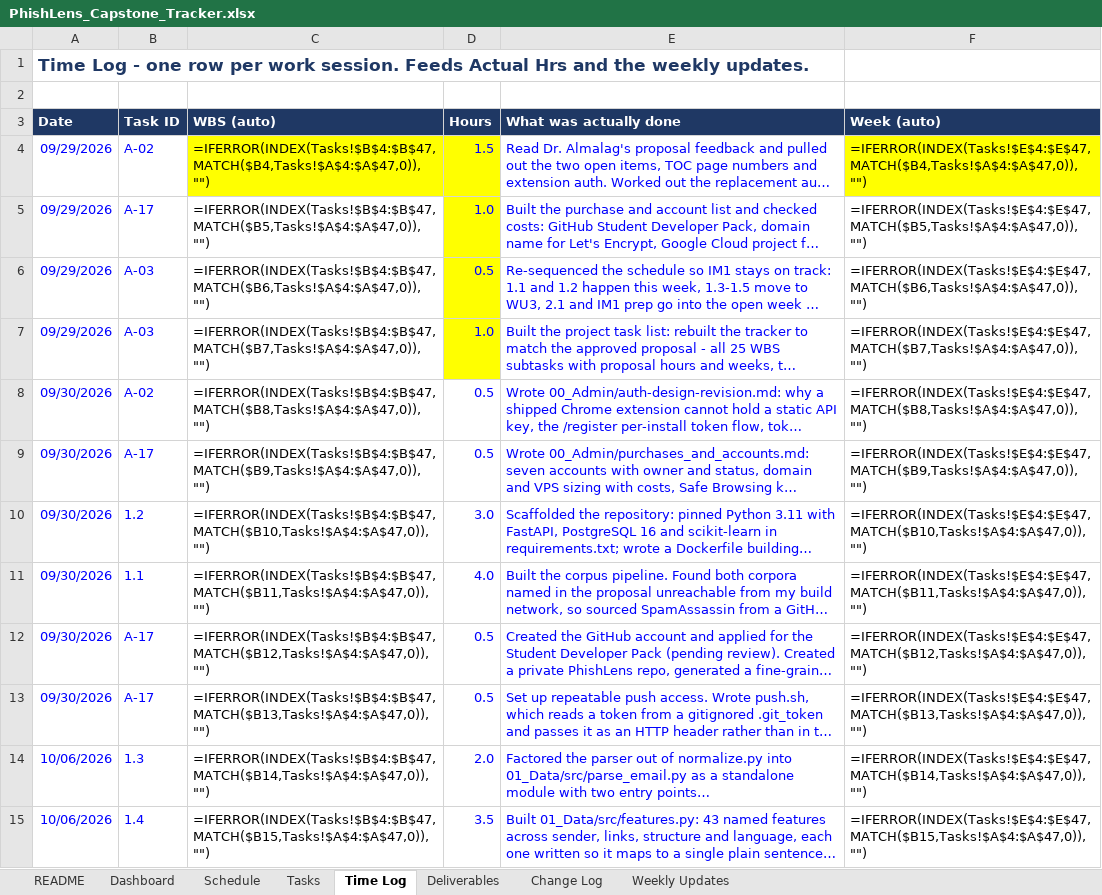
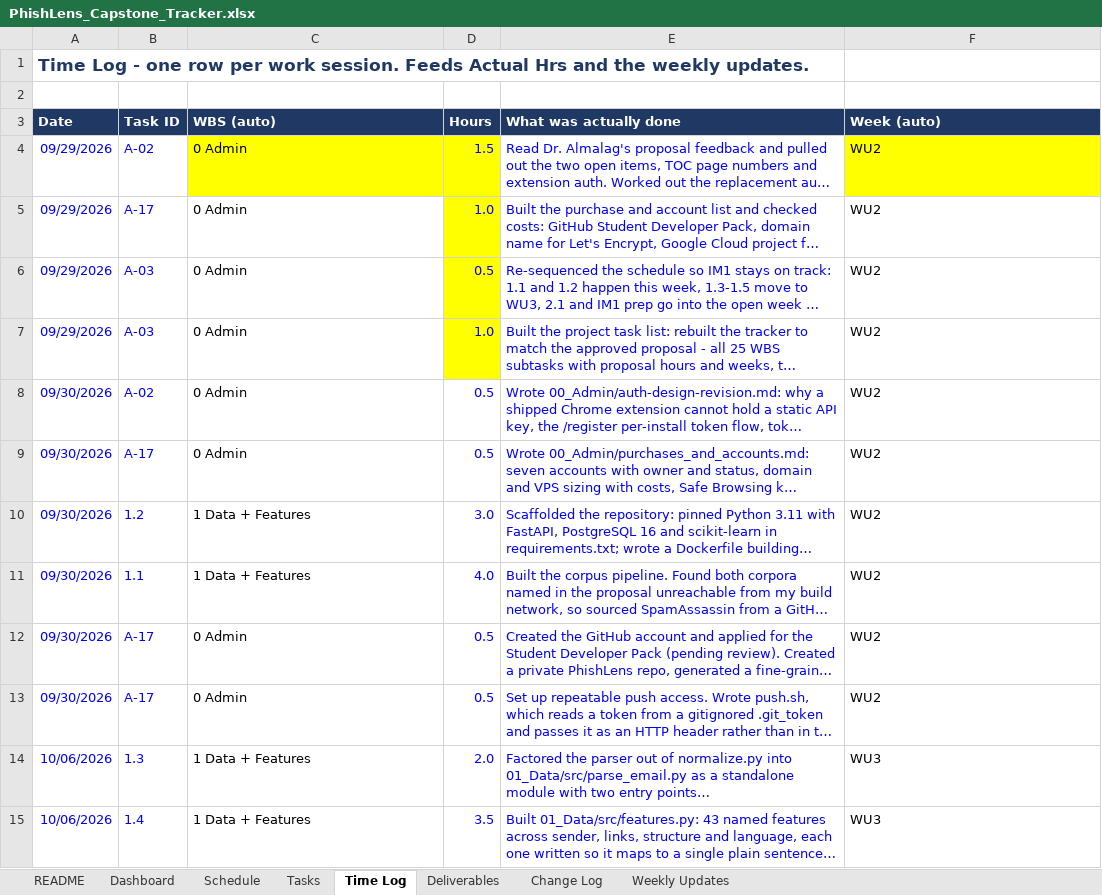
Before and after one commit to connorschell/PhishLens, an Excel workbook: PhishLens_Capstone_Tracker.xlsx, sheet Time Log, drawn as a sheet; only a part is shown; long unchanged cells end in …; values as stored, in another font and other column widths than the file's, no borders; formulas without a stored value are shown as written; charts and pictures not drawn; the diff covers the shown part only; the diff names each change by its address in the sheet, - before the commit and + after, or states it on an @@ line.

```diff
--- a/PhishLens_Capstone_Tracker.xlsx (sheet Time Log)
+++ b/PhishLens_Capstone_Tracker.xlsx (sheet Time Log)
-C4 (WBS (auto)): =IFERROR(INDEX(Tasks!$B$4:$B$47,MATCH($B4,Tasks!$A$4:$A$47,0)),"")
+C4 (WBS (auto)): 0 Admin
-F4 (Week (auto)): =IFERROR(INDEX(Tasks!$E$4:$E$47,MATCH($B4,Tasks!$A$4:$A$47,0)),"")
+F4 (Week (auto)): WU2
-C5 (WBS (auto)): =IFERROR(INDEX(Tasks!$B$4:$B$47,MATCH($B5,Tasks!$A$4:$A$47,0)),"")
+C5 (WBS (auto)): 0 Admin
-F5 (Week (auto)): =IFERROR(INDEX(Tasks!$E$4:$E$47,MATCH($B5,Tasks!$A$4:$A$47,0)),"")
+F5 (Week (auto)): WU2
-C6 (WBS (auto)): =IFERROR(INDEX(Tasks!$B$4:$B$47,MATCH($B6,Tasks!$A$4:$A$47,0)),"")
+C6 (WBS (auto)): 0 Admin
-F6 (Week (auto)): =IFERROR(INDEX(Tasks!$E$4:$E$47,MATCH($B6,Tasks!$A$4:$A$47,0)),"")
+F6 (Week (auto)): WU2
-C7 (WBS (auto)): =IFERROR(INDEX(Tasks!$B$4:$B$47,MATCH($B7,Tasks!$A$4:$A$47,0)),"")
+C7 (WBS (auto)): 0 Admin
-F7 (Week (auto)): =IFERROR(INDEX(Tasks!$E$4:$E$47,MATCH($B7,Tasks!$A$4:$A$47,0)),"")
+F7 (Week (auto)): WU2
-C8 (WBS (auto)): =IFERROR(INDEX(Tasks!$B$4:$B$47,MATCH($B8,Tasks!$A$4:$A$47,0)),"")
+C8 (WBS (auto)): 0 Admin
-F8 (Week (auto)): =IFERROR(INDEX(Tasks!$E$4:$E$47,MATCH($B8,Tasks!$A$4:$A$47,0)),"")
+F8 (Week (auto)): WU2
-C9 (WBS (auto)): =IFERROR(INDEX(Tasks!$B$4:$B$47,MATCH($B9,Tasks!$A$4:$A$47,0)),"")
+C9 (WBS (auto)): 0 Admin
-F9 (Week (auto)): =IFERROR(INDEX(Tasks!$E$4:$E$47,MATCH($B9,Tasks!$A$4:$A$47,0)),"")
+F9 (Week (auto)): WU2
-C10 (WBS (auto)): =IFERROR(INDEX(Tasks!$B$4:$B$47,MATCH($B10,Tasks!$A$4:$A$47,0)),"")
+C10 (WBS (auto)): 1 Data + Features
-F10 (Week (auto)): =IFERROR(INDEX(Tasks!$E$4:$E$47,MATCH($B10,Tasks!$A$4:$A$47,0)),"")
+F10 (Week (auto)): WU2
-C11 (WBS (auto)): =IFERROR(INDEX(Tasks!$B$4:$B$47,MATCH($B11,Tasks!$A$4:$A$47,0)),"")
+C11 (WBS (auto)): 1 Data + Features
-F11 (Week (auto)): =IFERROR(INDEX(Tasks!$E$4:$E$47,MATCH($B11,Tasks!$A$4:$A$47,0)),"")
+F11 (Week (auto)): WU2
-C12 (WBS (auto)): =IFERROR(INDEX(Tasks!$B$4:$B$47,MATCH($B12,Tasks!$A$4:$A$47,0)),"")
+C12 (WBS (auto)): 0 Admin
-F12 (Week (auto)): =IFERROR(INDEX(Tasks!$E$4:$E$47,MATCH($B12,Tasks!$A$4:$A$47,0)),"")
+F12 (Week (auto)): WU2
-C13 (WBS (auto)): =IFERROR(INDEX(Tasks!$B$4:$B$47,MATCH($B13,Tasks!$A$4:$A$47,0)),"")
+C13 (WBS (auto)): 0 Admin
-F13 (Week (auto)): =IFERROR(INDEX(Tasks!$E$4:$E$47,MATCH($B13,Tasks!$A$4:$A$47,0)),"")
+F13 (Week (auto)): WU2
-C14 (WBS (auto)): =IFERROR(INDEX(Tasks!$B$4:$B$47,MATCH($B14,Tasks!$A$4:$A$47,0)),"")
+C14 (WBS (auto)): 1 Data + Features
-F14 (Week (auto)): =IFERROR(INDEX(Tasks!$E$4:$E$47,MATCH($B14,Tasks!$A$4:$A$47,0)),"")
+F14 (Week (auto)): WU3
-C15 (WBS (auto)): =IFERROR(INDEX(Tasks!$B$4:$B$47,MATCH($B15,Tasks!$A$4:$A$47,0)),"")
+C15 (WBS (auto)): 1 Data + Features
-F15 (Week (auto)): =IFERROR(INDEX(Tasks!$E$4:$E$47,MATCH($B15,Tasks!$A$4:$A$47,0)),"")
+F15 (Week (auto)): WU3
```
Also changed, not shown: other rows of this sheet, sheet Tasks, sheet Dashboard, sheet Schedule, sheet Change Log, sheet Weekly Updates, sheet Deliverables, charts or pictures, 21 other files.
